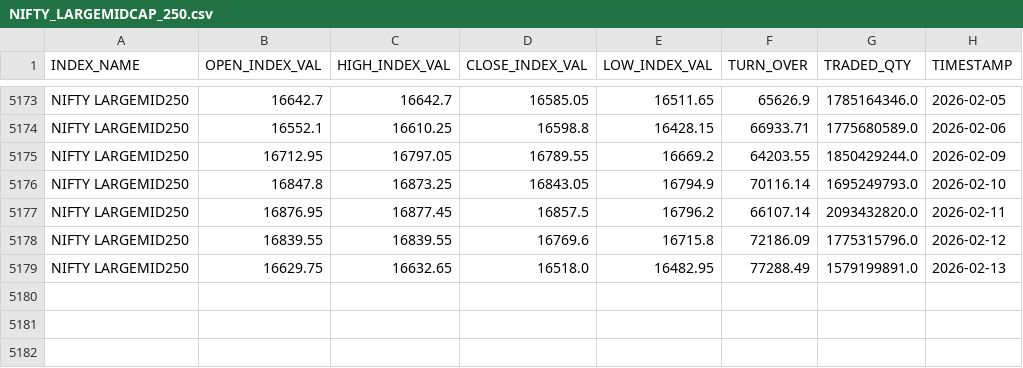
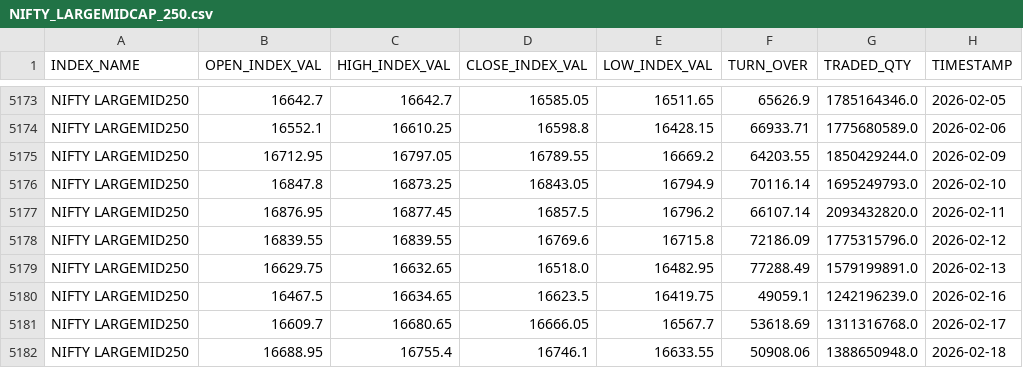
Before and after one commit to sk00301/Financial-Dashboard, a CSV file: Data/NSE_Indices_Data/NIFTY_LARGEMIDCAP_250.csv, drawn as a sheet; only a part is shown, gaps mark what is left out.

```diff
--- a/Data/NSE_Indices_Data/NIFTY_LARGEMIDCAP_250.csv
+++ b/Data/NSE_Indices_Data/NIFTY_LARGEMIDCAP_250.csv
@@ -5179 +5179,4 @@ NIFTY LARGEMID250,16839.55,16839.55,16769.6,16715.8,72186.09,1775315796.0,2026-0
 NIFTY LARGEMID250,16629.75,16632.65,16518.0,16482.95,77288.49,1579199891.0,2026-02-13
+NIFTY LARGEMID250,16467.5,16634.65,16623.5,16419.75,49059.1,1242196239.0,2026-02-16
+NIFTY LARGEMID250,16609.7,16680.65,16666.05,16567.7,53618.69,1311316768.0,2026-02-17
+NIFTY LARGEMID250,16688.95,16755.4,16746.1,16633.55,50908.06,1388650948.0,2026-02-18
```
Also changed, not shown: Data/NSE_Indices_Data/NIFTY_FINANCIAL_SERVICES.csv, Data/NSE_Indices_Data/NIFTY_MIDSMALLCAP_400.csv, 26 other files.
